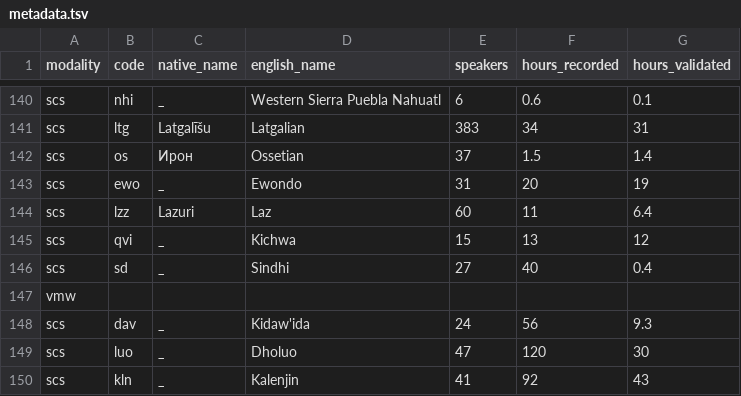
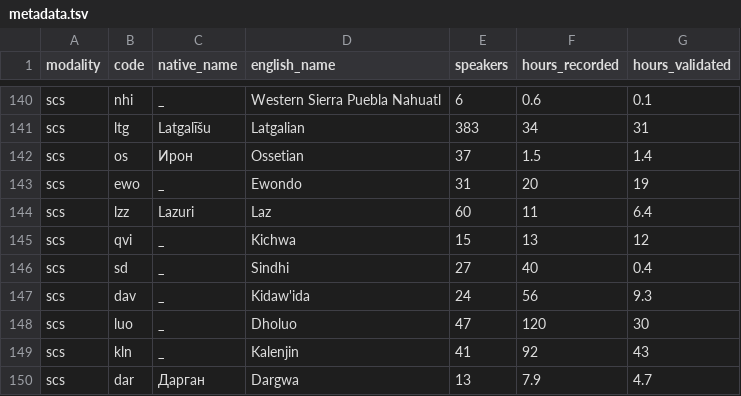
Before and after one commit to common-voice/cv-datasheets, a TSV file: metadata/metadata.tsv, drawn as a sheet; only a part is shown, gaps mark what is left out; the shorter side is filled out with more unchanged rows.

Commit message:
update metadata

```diff
--- a/metadata/metadata.tsv
+++ b/metadata/metadata.tsv
@@ -146,3 +146,2 @@ scs	qvi	_	Kichwa	15	13	12
 scs	sd	_	Sindhi	27	40	0.4
-vmw
 scs	dav	_	Kidaw'ida	24	56	9.3
```
